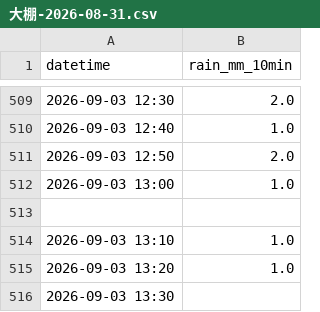
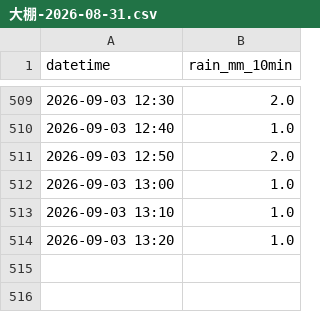
Before and after one commit to surveyhisyu/river-realtime-scraper, a CSV file: data/大棚/大棚-2026-08-31.csv, drawn as a sheet; only a part is shown, gaps mark what is left out.

Commit message:
Update 大棚-2026-08-31.csv

```diff
--- a/data/大棚/大棚-2026-08-31.csv
+++ b/data/大棚/大棚-2026-08-31.csv
@@ -512,5 +512,3 @@
 2026-09-03 13:00,1.0
-
 2026-09-03 13:10,1.0
 2026-09-03 13:20,1.0
-2026-09-03 13:30,
```
